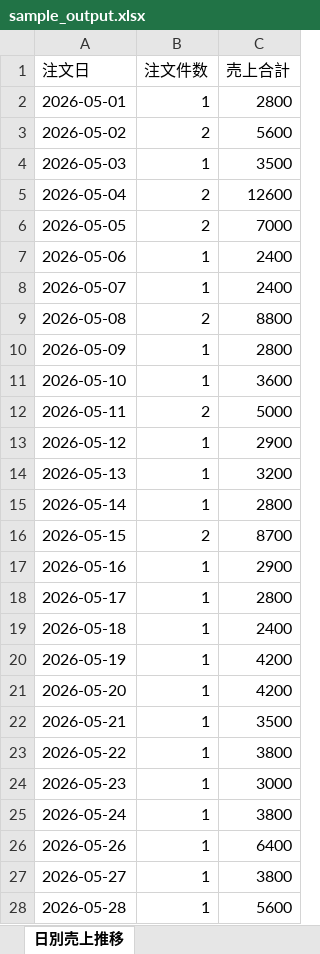
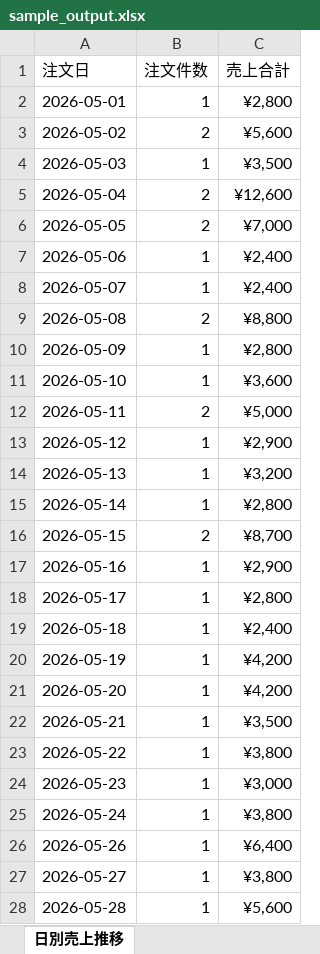
Before and after one commit to eluke0201-boop/excel-automation, an Excel workbook: sample_output.xlsx, sheet 日別売上推移, drawn as a sheet; values as stored, in another font and other column widths than the file's, no cell formats; charts and pictures not drawn; the diff names each change by its address in the sheet, - before the commit and + after, or states it on an @@ line.

```diff
--- a/sample_output.xlsx (sheet 日別売上推移)
+++ b/sample_output.xlsx (sheet 日別売上推移)
-C2 (売上合計): 2800
+C2 (売上合計): ¥2,800
-C3 (売上合計): 5600
+C3 (売上合計): ¥5,600
-C4 (売上合計): 3500
+C4 (売上合計): ¥3,500
-C5 (売上合計): 12600
+C5 (売上合計): ¥12,600
-C6 (売上合計): 7000
+C6 (売上合計): ¥7,000
-C7:C8 (売上合計): 2400
+C7:C8 (売上合計): ¥2,400
-C9 (売上合計): 8800
+C9 (売上合計): ¥8,800
-C10 (売上合計): 2800
+C10 (売上合計): ¥2,800
-C11 (売上合計): 3600
+C11 (売上合計): ¥3,600
-C12 (売上合計): 5000
+C12 (売上合計): ¥5,000
-C13 (売上合計): 2900
+C13 (売上合計): ¥2,900
-C14 (売上合計): 3200
+C14 (売上合計): ¥3,200
-C15 (売上合計): 2800
+C15 (売上合計): ¥2,800
-C16 (売上合計): 8700
+C16 (売上合計): ¥8,700
-C17 (売上合計): 2900
+C17 (売上合計): ¥2,900
-C18 (売上合計): 2800
+C18 (売上合計): ¥2,800
-C19 (売上合計): 2400
+C19 (売上合計): ¥2,400
-C20:C21 (売上合計): 4200
+C20:C21 (売上合計): ¥4,200
-C22 (売上合計): 3500
+C22 (売上合計): ¥3,500
-C23 (売上合計): 3800
+C23 (売上合計): ¥3,800
-C24 (売上合計): 3000
+C24 (売上合計): ¥3,000
-C25 (売上合計): 3800
+C25 (売上合計): ¥3,800
-C26 (売上合計): 6400
+C26 (売上合計): ¥6,400
-C27 (売上合計): 3800
+C27 (売上合計): ¥3,800
-C28 (売上合計): 5600
+C28 (売上合計): ¥5,600
```
Also changed, not shown: sheet 全注文, sheet 商品別集計, sheet プラットフォーム別集計, cell formats, charts or pictures, 16 other files.
